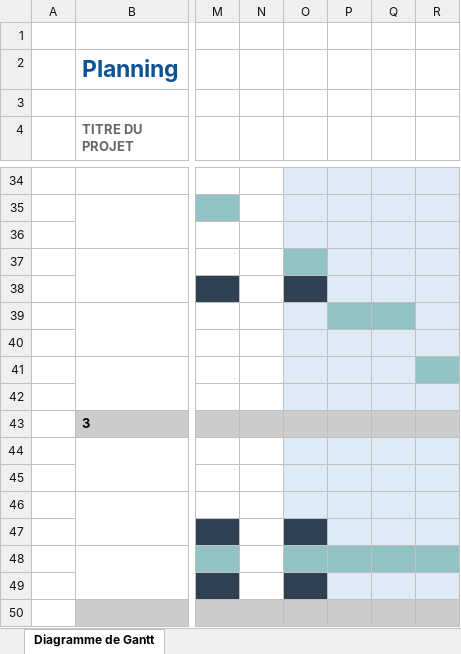
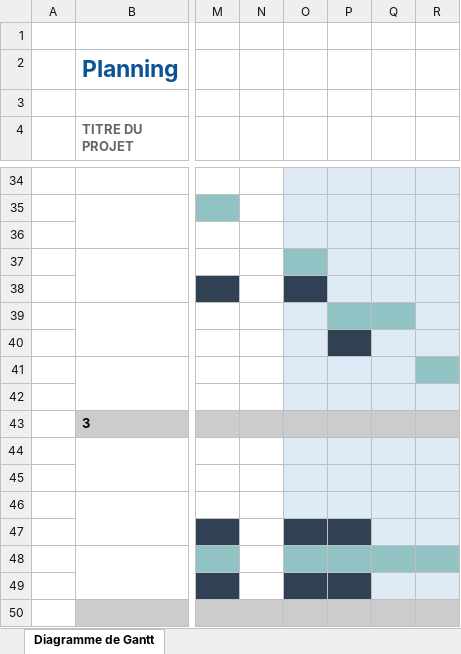
Before and after one commit to BRIANGL/Flight-Club, an Excel workbook: doc/2021TPI_BG_Plannification_Reel.xlsx, sheet Diagramme de Gantt, drawn as a sheet; only a part is shown, gaps mark what is left out; values as stored, in another font and other column widths than the file's, no borders; the diff names each change by its address in the sheet, - before the commit and + after, or states it on an @@ line.

Commit message:
doc + typo dans la doc

```diff
--- a/doc/2021TPI_BG_Plannification_Reel.xlsx (sheet Diagramme de Gantt)
+++ b/doc/2021TPI_BG_Plannification_Reel.xlsx (sheet Diagramme de Gantt)
-P40 fill: #DEEBF7
+P40 fill: #2F4152
-P47 fill: #DDEBF7
+P47 fill: #2F4152
-P49 fill: #DEEBF7
+P49 fill: #2F4152
```
Also changed, not shown: 9 other files.
